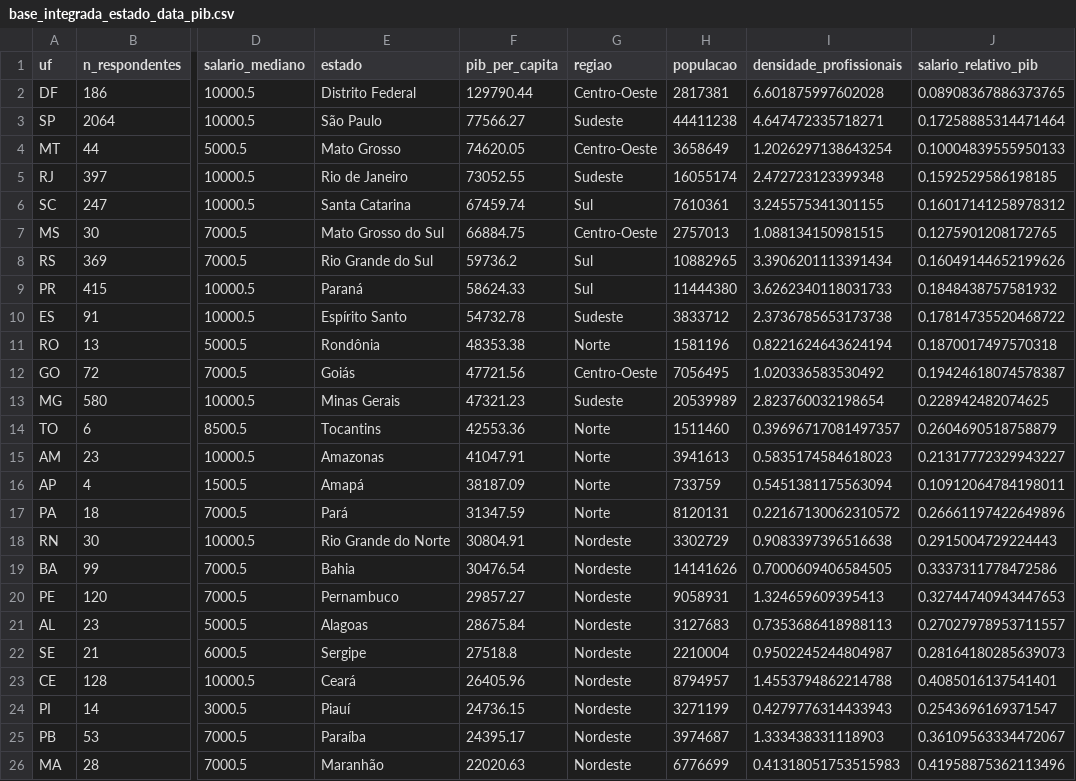
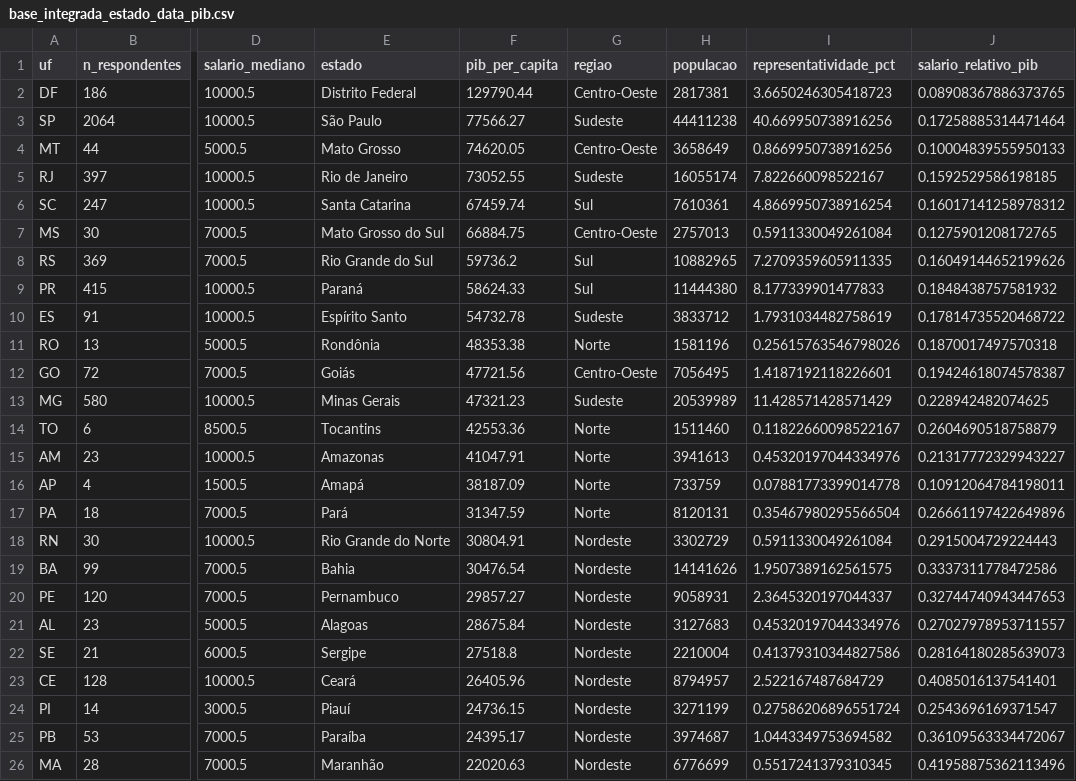
Before and after one commit to Mateus0516/trabalho-dados, a CSV file: base_integrada_estado_data_pib.csv, drawn as a sheet; only a part is shown, gaps mark what is left out; the diff names each change by its address in the sheet, - before the commit and + after, or states it on an @@ line.

```diff
--- a/base_integrada_estado_data_pib.csv
+++ b/base_integrada_estado_data_pib.csv
-I1: densidade_profissionais
+I1: representatividade_pct
-I2 (representatividade_pct): 6.601875997602028
+I2 (representatividade_pct): 3.6650246305418723
-I3 (representatividade_pct): 4.647472335718271
+I3 (representatividade_pct): 40.669950738916256
-I4 (representatividade_pct): 1.2026297138643254
+I4 (representatividade_pct): 0.8669950738916256
-I5 (representatividade_pct): 2.472723123399348
+I5 (representatividade_pct): 7.822660098522167
-I6 (representatividade_pct): 3.245575341301155
+I6 (representatividade_pct): 4.8669950738916254
-I7 (representatividade_pct): 1.088134150981515
+I7 (representatividade_pct): 0.5911330049261084
-I8 (representatividade_pct): 3.3906201113391434
+I8 (representatividade_pct): 7.2709359605911335
-I9 (representatividade_pct): 3.6262340118031733
+I9 (representatividade_pct): 8.177339901477833
-I10 (representatividade_pct): 2.3736785653173738
+I10 (representatividade_pct): 1.7931034482758619
-I11 (representatividade_pct): 0.8221624643624194
+I11 (representatividade_pct): 0.25615763546798026
-I12 (representatividade_pct): 1.020336583530492
+I12 (representatividade_pct): 1.4187192118226601
-I13 (representatividade_pct): 2.823760032198654
+I13 (representatividade_pct): 11.428571428571429
-I14 (representatividade_pct): 0.39696717081497357
+I14 (representatividade_pct): 0.11822660098522167
-I15 (representatividade_pct): 0.5835174584618023
+I15 (representatividade_pct): 0.45320197044334976
-I16 (representatividade_pct): 0.5451381175563094
+I16 (representatividade_pct): 0.07881773399014778
-I17 (representatividade_pct): 0.22167130062310572
+I17 (representatividade_pct): 0.35467980295566504
-I18 (representatividade_pct): 0.9083397396516638
+I18 (representatividade_pct): 0.5911330049261084
-I19 (representatividade_pct): 0.7000609406584505
+I19 (representatividade_pct): 1.9507389162561575
-I20 (representatividade_pct): 1.324659609395413
+I20 (representatividade_pct): 2.3645320197044337
-I21 (representatividade_pct): 0.7353686418988113
+I21 (representatividade_pct): 0.45320197044334976
-I22 (representatividade_pct): 0.9502245244804987
+I22 (representatividade_pct): 0.41379310344827586
-I23 (representatividade_pct): 1.4553794862214788
+I23 (representatividade_pct): 2.522167487684729
-I24 (representatividade_pct): 0.4279776314433943
+I24 (representatividade_pct): 0.27586206896551724
-I25 (representatividade_pct): 1.333438331118903
+I25 (representatividade_pct): 1.0443349753694582
-I26 (representatividade_pct): 0.41318051753515983
+I26 (representatividade_pct): 0.5517241379310345
```
Also changed, not shown: base_integrada_multi_ano.csv, 8 other files.
